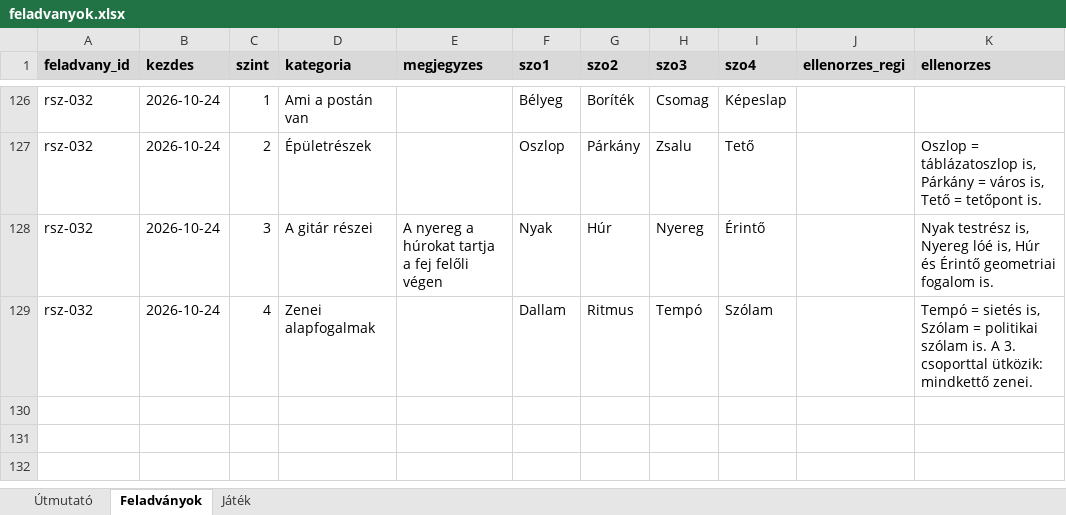
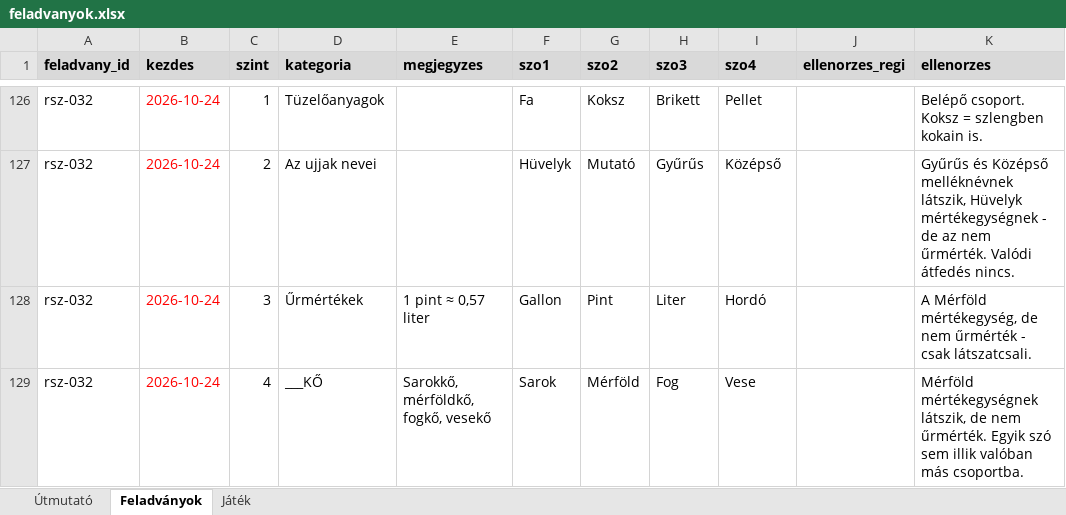
Before and after one commit to theataron/rokonszavak, an Excel workbook: feladvanyok.xlsx, sheet Feladványok, drawn as a sheet; only a part is shown, gaps mark what is left out; values as stored, in another font and other column widths than the file's, no borders; the diff covers the shown part only; the diff names each change by its address in the sheet, - before the commit and + after, or states it on an @@ line.

```diff
--- a/feladvanyok.xlsx (sheet Feladványok)
+++ b/feladvanyok.xlsx (sheet Feladványok)
-B126:B129 text colour: black
+B126:B129 text colour: #FF0000
-D126 (kategoria): Ami a postán van
+D126 (kategoria): Tüzelőanyagok
-F126 (szo1): Bélyeg
+F126 (szo1): Fa
-G126 (szo2): Boríték
+G126 (szo2): Koksz
-H126 (szo3): Csomag
+H126 (szo3): Brikett
-I126 (szo4): Képeslap
+I126 (szo4): Pellet
-K126 (ellenorzes): (empty)
+K126 (ellenorzes): Belépő csoport. Koksz = szlengben kokain is.
-D127 (kategoria): Épületrészek
+D127 (kategoria): Az ujjak nevei
-F127 (szo1): Oszlop
+F127 (szo1): Hüvelyk
-G127 (szo2): Párkány
+G127 (szo2): Mutató
-H127 (szo3): Zsalu
+H127 (szo3): Gyűrűs
-I127 (szo4): Tető
+I127 (szo4): Középső
-K127 (ellenorzes): Oszlop = táblázatoszlop is, Párkány = város is, Tető = tetőpont is.
+K127 (ellenorzes): Gyűrűs és Középső melléknévnek látszik, Hüvelyk mértékegységnek - de az nem űrmérték. Valódi átfedés nincs.
-D128 (kategoria): A gitár részei
+D128 (kategoria): Űrmértékek
-E128 (megjegyzes): A nyereg a húrokat tartja a fej felőli végen
+E128 (megjegyzes): 1 pint ≈ 0,57 liter
-F128 (szo1): Nyak
+F128 (szo1): Gallon
-G128 (szo2): Húr
+G128 (szo2): Pint
-H128 (szo3): Nyereg
+H128 (szo3): Liter
-I128 (szo4): Érintő
+I128 (szo4): Hordó
-K128 (ellenorzes): Nyak testrész is, Nyereg lóé is, Húr és Érintő geometriai fogalom is.
+K128 (ellenorzes): A Mérföld mértékegység, de nem űrmérték - csak látszatcsali.
-D129 (kategoria): Zenei alapfogalmak
+D129 (kategoria): ___KŐ
-E129 (megjegyzes): (empty)
+E129 (megjegyzes): Sarokkő, mérföldkő, fogkő, vesekő
-F129 (szo1): Dallam
+F129 (szo1): Sarok
-G129 (szo2): Ritmus
+G129 (szo2): Mérföld
-H129 (szo3): Tempó
+H129 (szo3): Fog
-I129 (szo4): Szólam
+I129 (szo4): Vese
-K129 (ellenorzes): Tempó = sietés is, Szólam = politikai szólam is. A 3. csoporttal ütközik: mindkettő zenei.
+K129 (ellenorzes): Mérföld mértékegységnek látszik, de nem űrmérték. Egyik szó sem illik valóban más csoportba.
```
Also changed, not shown: 26 edited cells and cell formats elsewhere in this sheet, sheet Játék.
